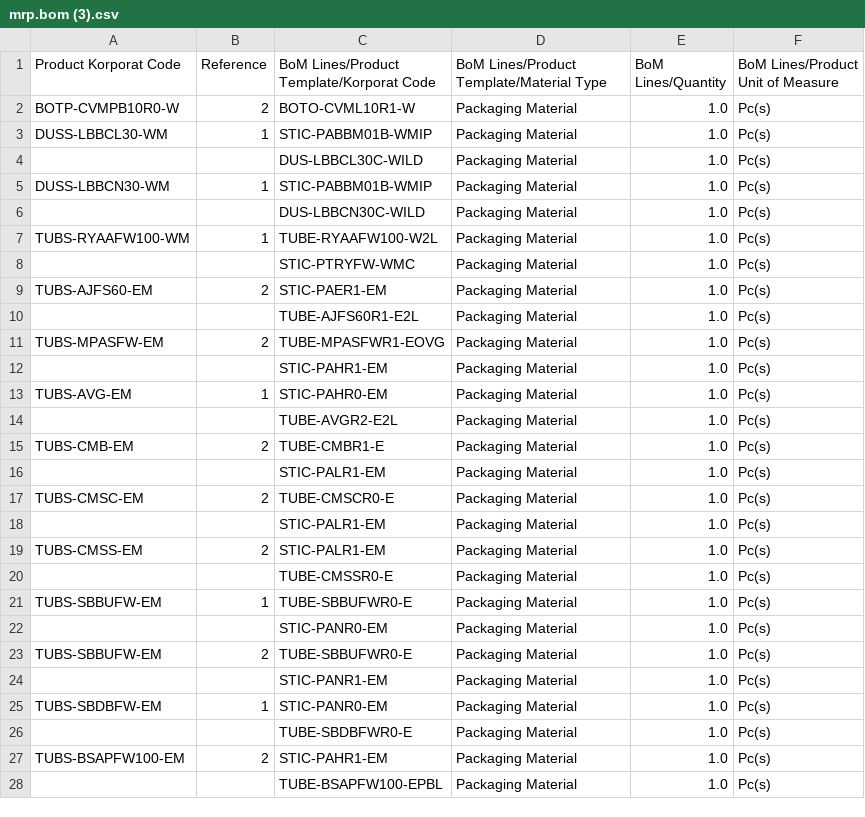
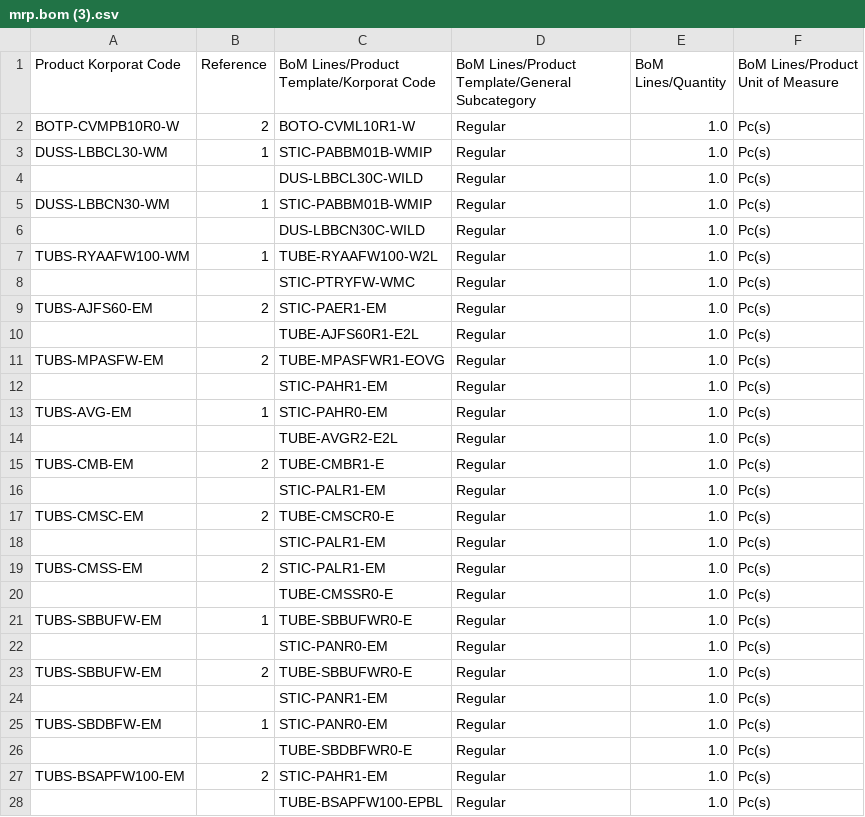
Before and after one commit to DekyHairudin/Deky, a CSV file: RPA/BOM Closing PM/mrp.bom (3).csv, drawn as a sheet; only a part is shown; the diff covers the shown part only.

```diff
--- a/RPA/BOM Closing PM/mrp.bom (3).csv
+++ b/RPA/BOM Closing PM/mrp.bom (3).csv
@@ -1,28 +1,28 @@
-"Product Korporat Code","Reference","BoM Lines/Product Template/Korporat Code","BoM Lines/Product Template/Material Type","BoM Lines/Quantity","BoM Lines/Product Unit of Measure"
-"BOTP-CVMPB10R0-W","2","BOTO-CVML10R1-W","Packaging Material","1.0","Pc(s)"
-"DUSS-LBBCL30-WM","1","STIC-PABBM01B-WMIP","Packaging Material","1.0","Pc(s)"
-"","","DUS-LBBCL30C-WILD","Packaging Material","1.0","Pc(s)"
-"DUSS-LBBCN30-WM","1","STIC-PABBM01B-WMIP","Packaging Material","1.0","Pc(s)"
-"","","DUS-LBBCN30C-WILD","Packaging Material","1.0","Pc(s)"
-"TUBS-RYAAFW100-WM","1","TUBE-RYAAFW100-W2L","Packaging Material","1.0","Pc(s)"
-"","","STIC-PTRYFW-WMC","Packaging Material","1.0","Pc(s)"
-"TUBS-AJFS60-EM","2","STIC-PAER1-EM","Packaging Material","1.0","Pc(s)"
-"","","TUBE-AJFS60R1-E2L","Packaging Material","1.0","Pc(s)"
-"TUBS-MPASFW-EM","2","TUBE-MPASFWR1-EOVG","Packaging Material","1.0","Pc(s)"
-"","","STIC-PAHR1-EM","Packaging Material","1.0","Pc(s)"
-"TUBS-AVG-EM","1","STIC-PAHR0-EM","Packaging Material","1.0","Pc(s)"
-"","","TUBE-AVGR2-E2L","Packaging Material","1.0","Pc(s)"
-"TUBS-CMB-EM","2","TUBE-CMBR1-E","Packaging Material","1.0","Pc(s)"
-"","","STIC-PALR1-EM","Packaging Material","1.0","Pc(s)"
-"TUBS-CMSC-EM","2","TUBE-CMSCR0-E","Packaging Material","1.0","Pc(s)"
-"","","STIC-PALR1-EM","Packaging Material","1.0","Pc(s)"
-"TUBS-CMSS-EM","2","STIC-PALR1-EM","Packaging Material","1.0","Pc(s)"
-"","","TUBE-CMSSR0-E","Packaging Material","1.0","Pc(s)"
-"TUBS-SBBUFW-EM","1","TUBE-SBBUFWR0-E","Packaging Material","1.0","Pc(s)"
-"","","STIC-PANR0-EM","Packaging Material","1.0","Pc(s)"
-"TUBS-SBBUFW-EM","2","TUBE-SBBUFWR0-E","Packaging Material","1.0","Pc(s)"
-"","","STIC-PANR1-EM","Packaging Material","1.0","Pc(s)"
-"TUBS-SBDBFW-EM","1","STIC-PANR0-EM","Packaging Material","1.0","Pc(s)"
-"","","TUBE-SBDBFWR0-E","Packaging Material","1.0","Pc(s)"
-"TUBS-BSAPFW100-EM","2","STIC-PAHR1-EM","Packaging Material","1.0","Pc(s)"
-"","","TUBE-BSAPFW100-EPBL","Packaging Material","1.0","Pc(s)"
+"Product Korporat Code","Reference","BoM Lines/Product Template/Korporat Code","BoM Lines/Product Template/General Subcategory","BoM Lines/Quantity","BoM Lines/Product Unit of Measure"
+"BOTP-CVMPB10R0-W","2","BOTO-CVML10R1-W","Regular","1.0","Pc(s)"
+"DUSS-LBBCL30-WM","1","STIC-PABBM01B-WMIP","Regular","1.0","Pc(s)"
+"","","DUS-LBBCL30C-WILD","Regular","1.0","Pc(s)"
+"DUSS-LBBCN30-WM","1","STIC-PABBM01B-WMIP","Regular","1.0","Pc(s)"
+"","","DUS-LBBCN30C-WILD","Regular","1.0","Pc(s)"
+"TUBS-RYAAFW100-WM","1","TUBE-RYAAFW100-W2L","Regular","1.0","Pc(s)"
+"","","STIC-PTRYFW-WMC","Regular","1.0","Pc(s)"
+"TUBS-AJFS60-EM","2","STIC-PAER1-EM","Regular","1.0","Pc(s)"
+"","","TUBE-AJFS60R1-E2L","Regular","1.0","Pc(s)"
+"TUBS-MPASFW-EM","2","TUBE-MPASFWR1-EOVG","Regular","1.0","Pc(s)"
+"","","STIC-PAHR1-EM","Regular","1.0","Pc(s)"
+"TUBS-AVG-EM","1","STIC-PAHR0-EM","Regular","1.0","Pc(s)"
+"","","TUBE-AVGR2-E2L","Regular","1.0","Pc(s)"
+"TUBS-CMB-EM","2","TUBE-CMBR1-E","Regular","1.0","Pc(s)"
+"","","STIC-PALR1-EM","Regular","1.0","Pc(s)"
+"TUBS-CMSC-EM","2","TUBE-CMSCR0-E","Regular","1.0","Pc(s)"
+"","","STIC-PALR1-EM","Regular","1.0","Pc(s)"
+"TUBS-CMSS-EM","2","STIC-PALR1-EM","Regular","1.0","Pc(s)"
+"","","TUBE-CMSSR0-E","Regular","1.0","Pc(s)"
+"TUBS-SBBUFW-EM","1","TUBE-SBBUFWR0-E","Regular","1.0","Pc(s)"
+"","","STIC-PANR0-EM","Regular","1.0","Pc(s)"
+"TUBS-SBBUFW-EM","2","TUBE-SBBUFWR0-E","Regular","1.0","Pc(s)"
+"","","STIC-PANR1-EM","Regular","1.0","Pc(s)"
+"TUBS-SBDBFW-EM","1","STIC-PANR0-EM","Regular","1.0","Pc(s)"
+"","","TUBE-SBDBFWR0-E","Regular","1.0","Pc(s)"
+"TUBS-BSAPFW100-EM","2","STIC-PAHR1-EM","Regular","1.0","Pc(s)"
+"","","TUBE-BSAPFW100-EPBL","Regular","1.0","Pc(s)"
```
Also changed, not shown: 152 edited cells elsewhere in this file, RPA/BOM Closing PM/mrp.bom (5).csv, 4 other files.
